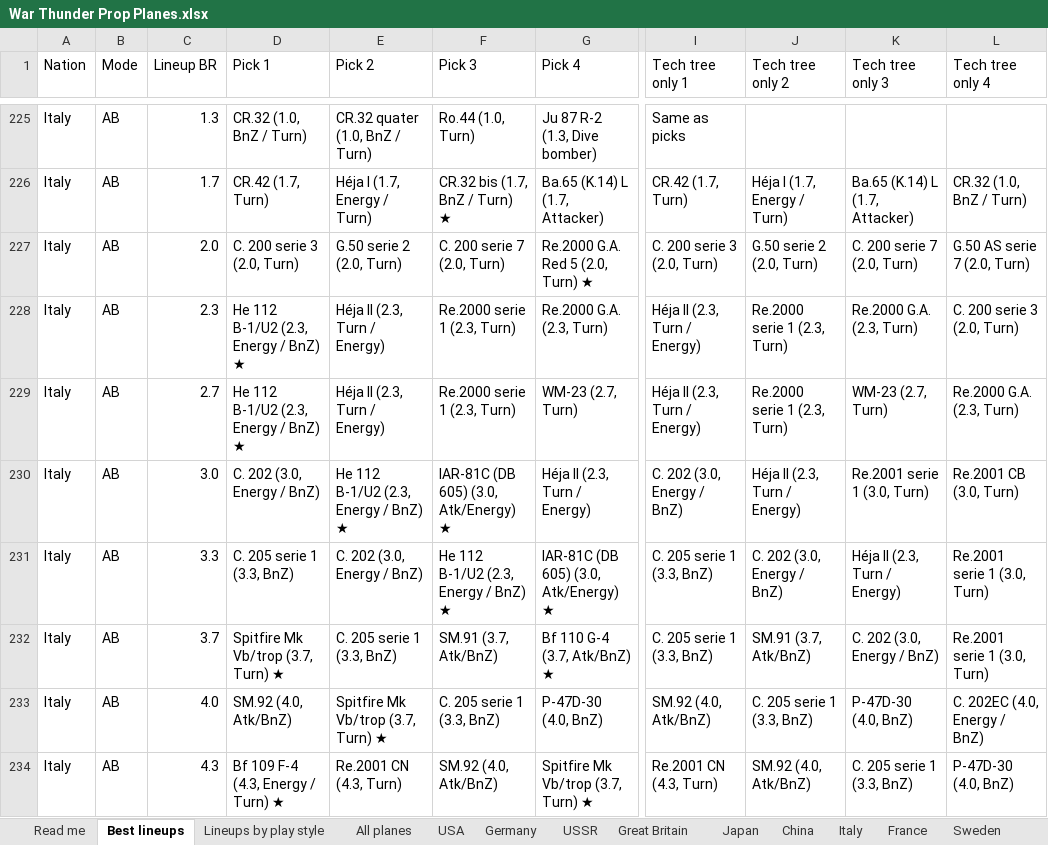
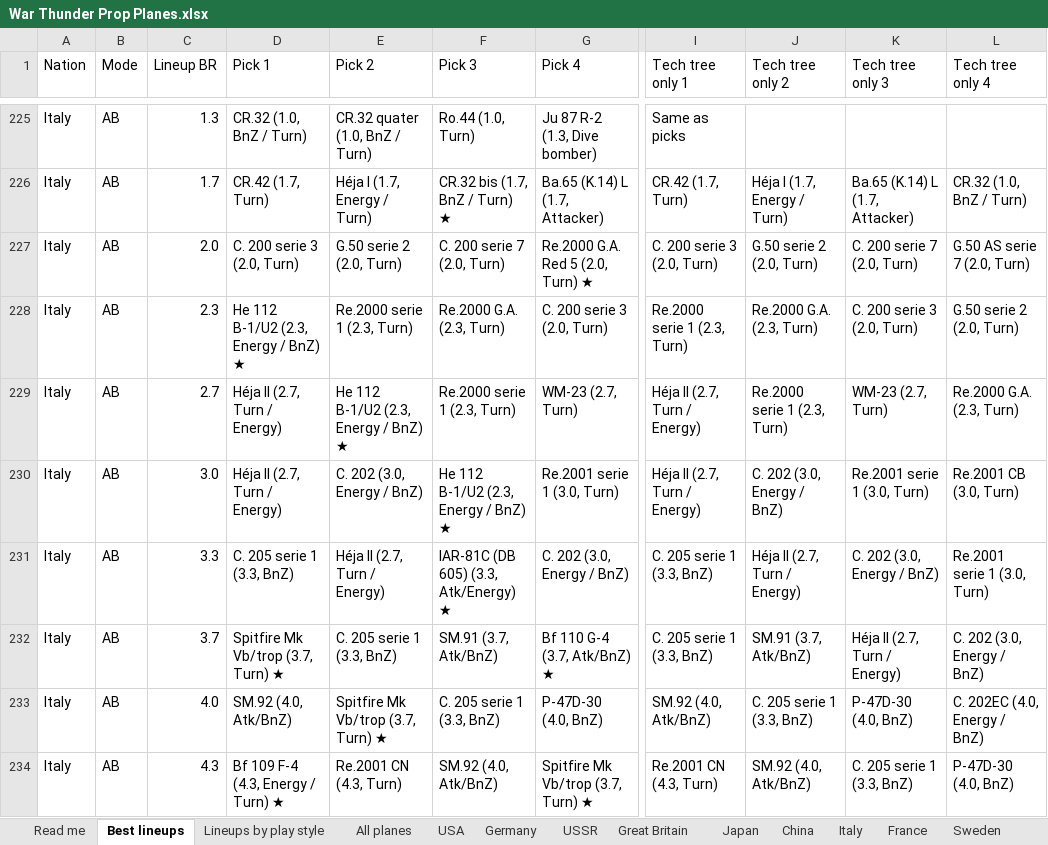
Before and after one commit to allentj14/prop-hangar, an Excel workbook: data/War Thunder Prop Planes.xlsx, sheet Best lineups, drawn as a sheet; only a part is shown, gaps mark what is left out; values as stored, in another font and other column widths than the file's, no cell formats; the diff covers the shown part only; the diff names each change by its address in the sheet, - before the commit and + after, or states it on an @@ line.

```diff
--- a/data/War Thunder Prop Planes.xlsx (sheet Best lineups)
+++ b/data/War Thunder Prop Planes.xlsx (sheet Best lineups)
-E228 (Pick 2): Héja II (2.3, Turn / Energy)
+E228 (Pick 2): Re.2000 serie 1 (2.3, Turn)
-F228 (Pick 3): Re.2000 serie 1 (2.3, Turn)
+F228 (Pick 3): Re.2000 G.A. (2.3, Turn)
-G228 (Pick 4): Re.2000 G.A. (2.3, Turn)
+G228 (Pick 4): C. 200 serie 3 (2.0, Turn)
-I228 (Tech tree only 1): Héja II (2.3, Turn / Energy)
+I228 (Tech tree only 1): Re.2000 serie 1 (2.3, Turn)
-J228 (Tech tree only 2): Re.2000 serie 1 (2.3, Turn)
+J228 (Tech tree only 2): Re.2000 G.A. (2.3, Turn)
-K228 (Tech tree only 3): Re.2000 G.A. (2.3, Turn)
+K228 (Tech tree only 3): C. 200 serie 3 (2.0, Turn)
-L228 (Tech tree only 4): C. 200 serie 3 (2.0, Turn)
+L228 (Tech tree only 4): G.50 serie 2 (2.0, Turn)
-D229 (Pick 1): He 112 B-1/U2 (2.3, Energy / BnZ) ★
+D229 (Pick 1): Héja II (2.7, Turn / Energy)
-E229 (Pick 2): Héja II (2.3, Turn / Energy)
+E229 (Pick 2): He 112 B-1/U2 (2.3, Energy / BnZ) ★
-I229 (Tech tree only 1): Héja II (2.3, Turn / Energy)
+I229 (Tech tree only 1): Héja II (2.7, Turn / Energy)
-D230 (Pick 1): C. 202 (3.0, Energy / BnZ)
+D230 (Pick 1): Héja II (2.7, Turn / Energy)
-E230 (Pick 2): He 112 B-1/U2 (2.3, Energy / BnZ) ★
+E230 (Pick 2): C. 202 (3.0, Energy / BnZ)
-F230 (Pick 3): IAR-81C (DB 605) (3.0, Atk/Energy) ★
+F230 (Pick 3): He 112 B-1/U2 (2.3, Energy / BnZ) ★
-G230 (Pick 4): Héja II (2.3, Turn / Energy)
+G230 (Pick 4): Re.2001 serie 1 (3.0, Turn)
-I230 (Tech tree only 1): C. 202 (3.0, Energy / BnZ)
+I230 (Tech tree only 1): Héja II (2.7, Turn / Energy)
-J230 (Tech tree only 2): Héja II (2.3, Turn / Energy)
+J230 (Tech tree only 2): C. 202 (3.0, Energy / BnZ)
-E231 (Pick 2): C. 202 (3.0, Energy / BnZ)
+E231 (Pick 2): Héja II (2.7, Turn / Energy)
-F231 (Pick 3): He 112 B-1/U2 (2.3, Energy / BnZ) ★
+F231 (Pick 3): IAR-81C (DB 605) (3.3, Atk/Energy) ★
-G231 (Pick 4): IAR-81C (DB 605) (3.0, Atk/Energy) ★
+G231 (Pick 4): C. 202 (3.0, Energy / BnZ)
-J231 (Tech tree only 2): C. 202 (3.0, Energy / BnZ)
+J231 (Tech tree only 2): Héja II (2.7, Turn / Energy)
-K231 (Tech tree only 3): Héja II (2.3, Turn / Energy)
+K231 (Tech tree only 3): C. 202 (3.0, Energy / BnZ)
-K232 (Tech tree only 3): C. 202 (3.0, Energy / BnZ)
+K232 (Tech tree only 3): Héja II (2.7, Turn / Energy)
-L232 (Tech tree only 4): Re.2001 serie 1 (3.0, Turn)
+L232 (Tech tree only 4): C. 202 (3.0, Energy / BnZ)
```
Also changed, not shown: 71 edited cells elsewhere in this sheet, sheet Lineups by play style, sheet All planes, sheet Japan, sheet Germany, sheet Italy, sheet Great Britain, 4 more sheets, cell formats, 3 other files.
